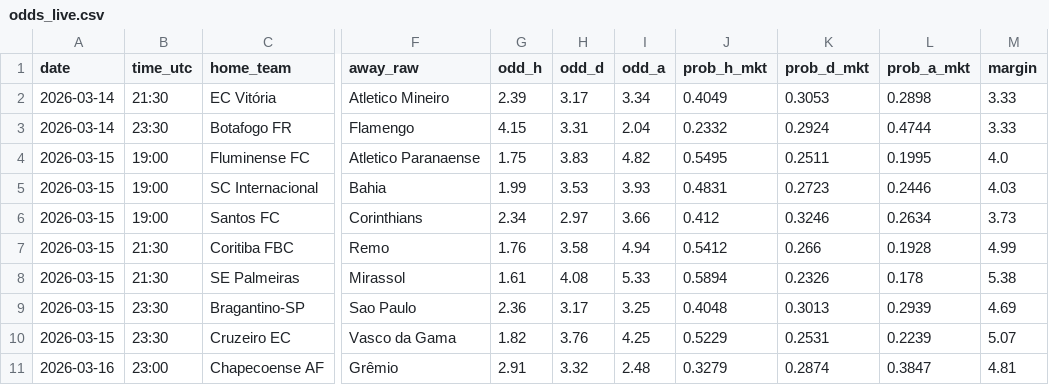
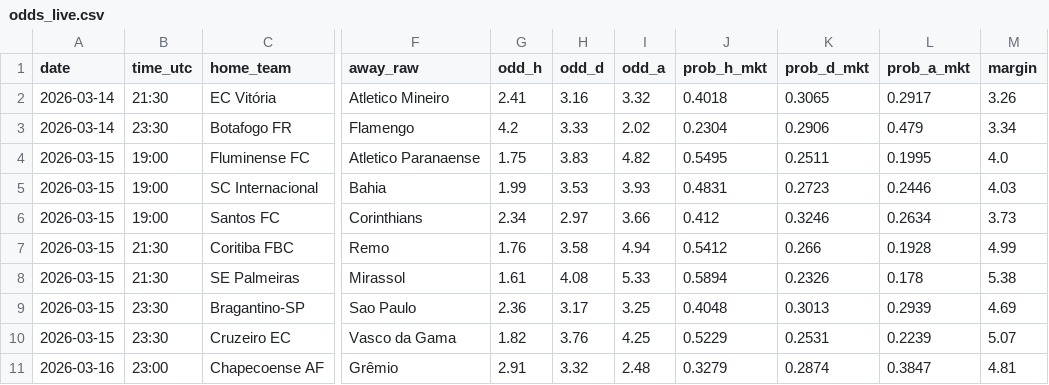
Before and after one commit to NyckzXD/FootballPredictor, a CSV file: scraping/data/external/odds_live.csv, drawn as a sheet; only a part is shown, gaps mark what is left out; the diff names each change by its address in the sheet, - before the commit and + after, or states it on an @@ line.

```diff
--- a/scraping/data/external/odds_live.csv
+++ b/scraping/data/external/odds_live.csv
-G2 (odd_h): 2.39
+G2 (odd_h): 2.41
-H2 (odd_d): 3.17
+H2 (odd_d): 3.16
-I2 (odd_a): 3.34
+I2 (odd_a): 3.32
-J2 (prob_h_mkt): 0.4049
+J2 (prob_h_mkt): 0.4018
-K2 (prob_d_mkt): 0.3053
+K2 (prob_d_mkt): 0.3065
-L2 (prob_a_mkt): 0.2898
+L2 (prob_a_mkt): 0.2917
-M2 (margin): 3.33
+M2 (margin): 3.26
-G3 (odd_h): 4.15
+G3 (odd_h): 4.2
-H3 (odd_d): 3.31
+H3 (odd_d): 3.33
-I3 (odd_a): 2.04
+I3 (odd_a): 2.02
-J3 (prob_h_mkt): 0.2332
+J3 (prob_h_mkt): 0.2304
-K3 (prob_d_mkt): 0.2924
+K3 (prob_d_mkt): 0.2906
-L3 (prob_a_mkt): 0.4744
+L3 (prob_a_mkt): 0.479
-M3 (margin): 3.33
+M3 (margin): 3.34
```
Also changed, not shown: scraping/data/external/value_bets.csv, 1 other file.
